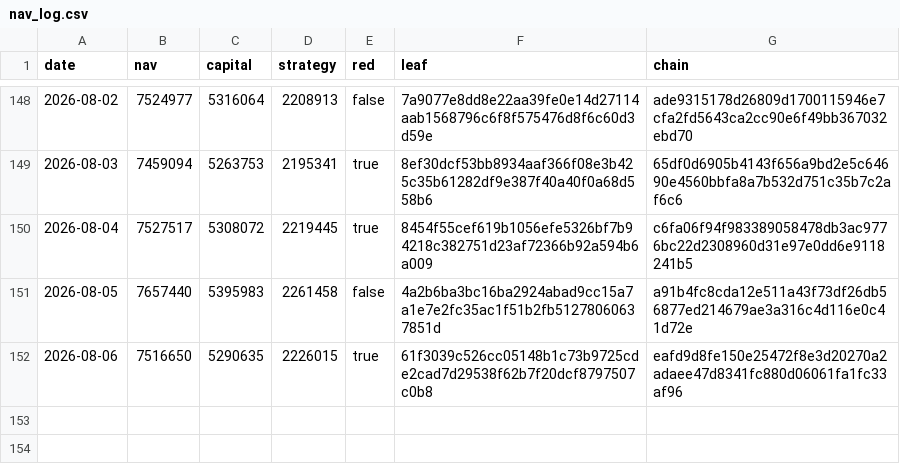
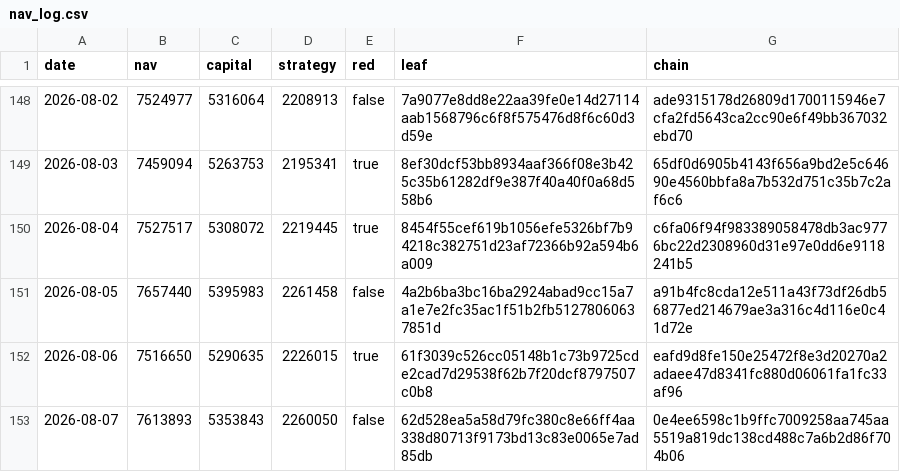
Before and after one commit to zglide/slvce-attestation, a CSV file: nav_log.csv, drawn as a sheet; only a part is shown, gaps mark what is left out; the diff names each change by its address in the sheet, - before the commit and + after, or states it on an @@ line.

```diff
--- a/nav_log.csv
+++ b/nav_log.csv
+row 153: 2026-08-07 | 7613893 | 5353843 | 2260050 | false | 62d528ea5a58d79fc380c8e66ff4aa338d80713f9173bd13c83e0065e7ad85db | 0e4ee6598c1b9ffc7009258aa745aa5519a819dc138cd488c7a6b2d86f704b06
```
Also changed, not shown: 4 other files.
